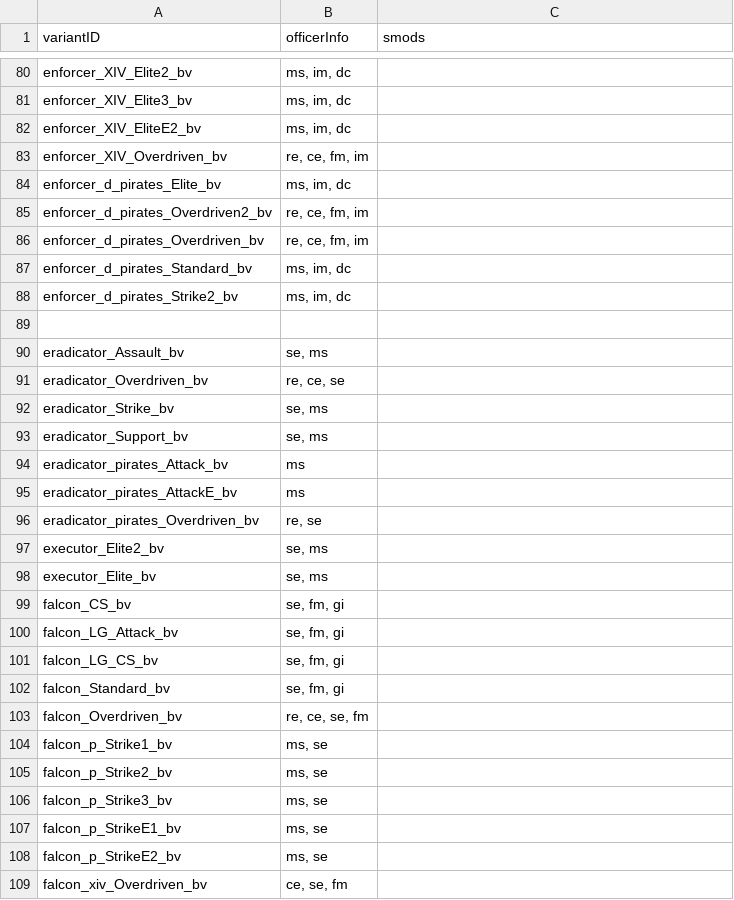
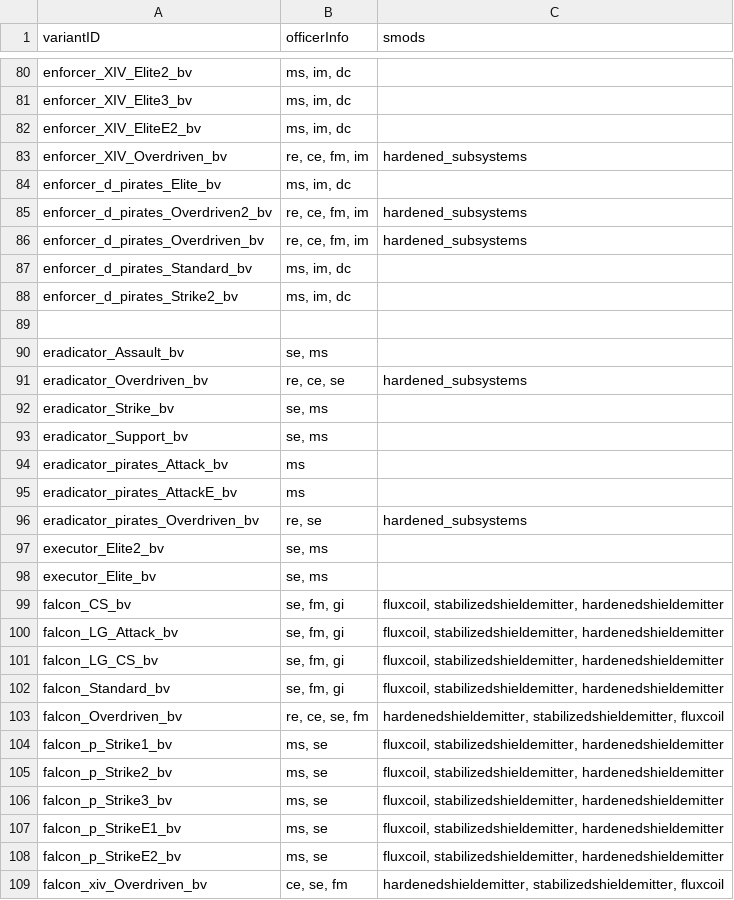
Before and after one commit to itBeABruhmoment/BetterVariants, a CSV file: data/variants_lib/variant_tags.csv, drawn as a sheet; only a part is shown, gaps mark what is left out; the diff covers the shown part only.

Commit message:
bounty data system

```diff
--- a/data/variants_lib/variant_tags.csv
+++ b/data/variants_lib/variant_tags.csv
@@ -82,6 +82,6 @@ enforcer_XIV_Elite3_bv,"ms, im, dc",
 enforcer_XIV_EliteE2_bv,"ms, im, dc",
-enforcer_XIV_Overdriven_bv,"re, ce, fm, im",
+enforcer_XIV_Overdriven_bv,"re, ce, fm, im",hardened_subsystems
 enforcer_d_pirates_Elite_bv,"ms, im, dc",
-enforcer_d_pirates_Overdriven2_bv,"re, ce, fm, im",
-enforcer_d_pirates_Overdriven_bv,"re, ce, fm, im",
+enforcer_d_pirates_Overdriven2_bv,"re, ce, fm, im",hardened_subsystems
+enforcer_d_pirates_Overdriven_bv,"re, ce, fm, im",hardened_subsystems
 enforcer_d_pirates_Standard_bv,"ms, im, dc",
@@ -90,3 +90,3 @@ enforcer_d_pirates_Strike2_bv,"ms, im, dc",
 eradicator_Assault_bv,"se, ms",
-eradicator_Overdriven_bv,"re, ce, se",
+eradicator_Overdriven_bv,"re, ce, se",hardened_subsystems
 eradicator_Strike_bv,"se, ms",
@@ -96,14 +96,14 @@ eradicator_pirates_AttackE_bv,"ms",
-eradicator_pirates_Overdriven_bv,"re, se",
+eradicator_pirates_Overdriven_bv,"re, se",hardened_subsystems
 executor_Elite2_bv,"se, ms",
 executor_Elite_bv,"se, ms",
-falcon_CS_bv,"se, fm, gi",
-falcon_LG_Attack_bv,"se, fm, gi",
-falcon_LG_CS_bv,"se, fm, gi",
-falcon_Standard_bv,"se, fm, gi",
-falcon_Overdriven_bv,"re, ce, se, fm",
-falcon_p_Strike1_bv,"ms, se",
-falcon_p_Strike2_bv,"ms, se",
-falcon_p_Strike3_bv,"ms, se",
-falcon_p_StrikeE1_bv,"ms, se",
-falcon_p_StrikeE2_bv,"ms, se",
-falcon_xiv_Overdriven_bv,"ce, se, fm",
+falcon_CS_bv,"se, fm, gi","fluxcoil, stabilizedshieldemitter, hardenedshieldemitter"
+falcon_LG_Attack_bv,"se, fm, gi","fluxcoil, stabilizedshieldemitter, hardenedshieldemitter"
+falcon_LG_CS_bv,"se, fm, gi","fluxcoil, stabilizedshieldemitter, hardenedshieldemitter"
+falcon_Standard_bv,"se, fm, gi","fluxcoil, stabilizedshieldemitter, hardenedshieldemitter"
+falcon_Overdriven_bv,"re, ce, se, fm","hardenedshieldemitter, stabilizedshieldemitter, fluxcoil"
+falcon_p_Strike1_bv,"ms, se","fluxcoil, stabilizedshieldemitter, hardenedshieldemitter"
+falcon_p_Strike2_bv,"ms, se","fluxcoil, stabilizedshieldemitter, hardenedshieldemitter"
+falcon_p_Strike3_bv,"ms, se","fluxcoil, stabilizedshieldemitter, hardenedshieldemitter"
+falcon_p_StrikeE1_bv,"ms, se","fluxcoil, stabilizedshieldemitter, hardenedshieldemitter"
+falcon_p_StrikeE2_bv,"ms, se","fluxcoil, stabilizedshieldemitter, hardenedshieldemitter"
+falcon_xiv_Overdriven_bv,"ce, se, fm","hardenedshieldemitter, stabilizedshieldemitter, fluxcoil"
```
Also changed, not shown: 123 edited cells elsewhere in this file, 5 other files.
